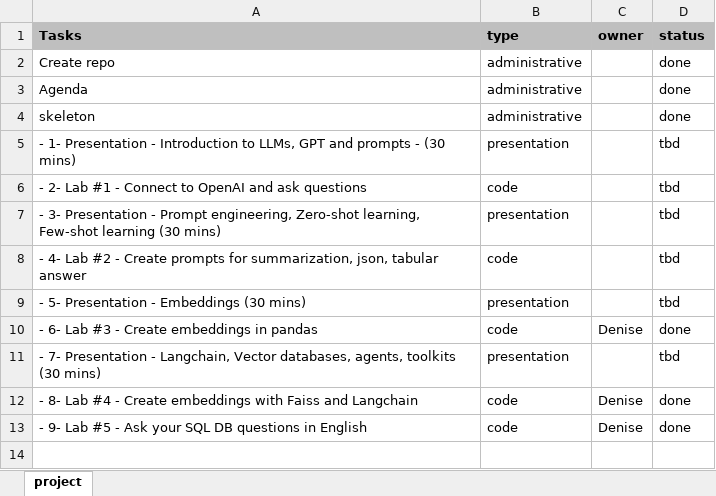
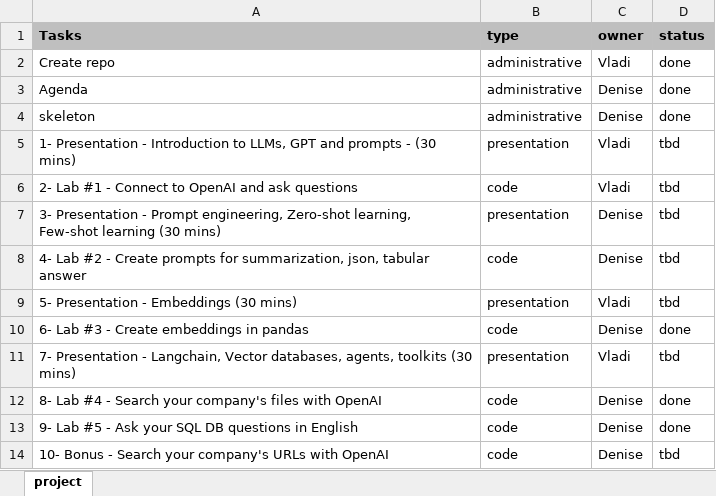
Before and after one commit to vladfeigin/openaiworkshop, an Excel workbook: project.xlsx, sheet project, drawn as a sheet; values as stored, in another font and other column widths than the file's, no borders; conditional formats not drawn; the diff names each change by its address in the sheet, - before the commit and + after, or states it on an @@ line.

Commit message:
project and ppt

```diff
--- a/project.xlsx (sheet project)
+++ b/project.xlsx (sheet project)
-C2 (owner): (empty)
+C2 (owner): Vladi
-C3:C4 (owner): (empty)
+C3:C4 (owner): Denise
-A5 (Tasks): - 1- Presentation…
+A5 (Tasks): 1- Presentation…
-C5:C6 (owner): (empty)
+C5:C6 (owner): Vladi
-A6 (Tasks): - 2- Lab…
+A6 (Tasks): 2- Lab…
-A7 (Tasks): - 3- Presentation…
+A7 (Tasks): 3- Presentation…
-C7:C8 (owner): (empty)
+C7:C8 (owner): Denise
-A8 (Tasks): - 4- Lab…
+A8 (Tasks): 4- Lab…
-A9 (Tasks): - 5- Presentation - Embeddings (30 mins)
+A9 (Tasks): 5- Presentation - Embeddings (30 mins)
-C9 (owner): (empty)
+C9 (owner): Vladi
-A10 (Tasks): - 6- Lab #3 - Create embeddings in pandas
+A10 (Tasks): 6- Lab #3 - Create embeddings in pandas
-A11 (Tasks): - 7- Presentation…
+A11 (Tasks): 7- Presentation…
-C11 (owner): (empty)
+C11 (owner): Vladi
-A12 (Tasks): - 8- Lab #4 - Create embeddings with Faiss and Langchain
+A12 (Tasks): 8- Lab #4 - Search your company's files with OpenAI
-A13 (Tasks): - 9- Lab…
+A13 (Tasks): 9- Lab…
+row 14: 10- Bonus - Search your company's URLs with OpenAI | code | Denise | tbd
```
Also changed, not shown: 3 other files.
